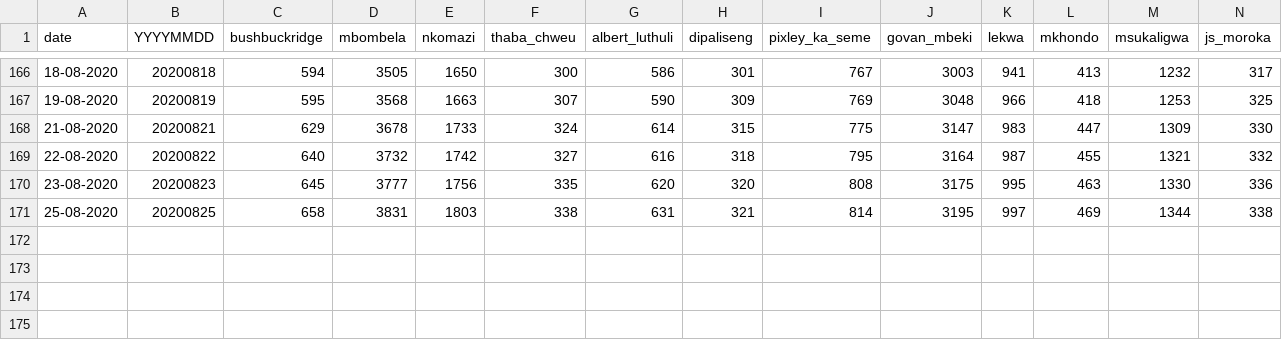
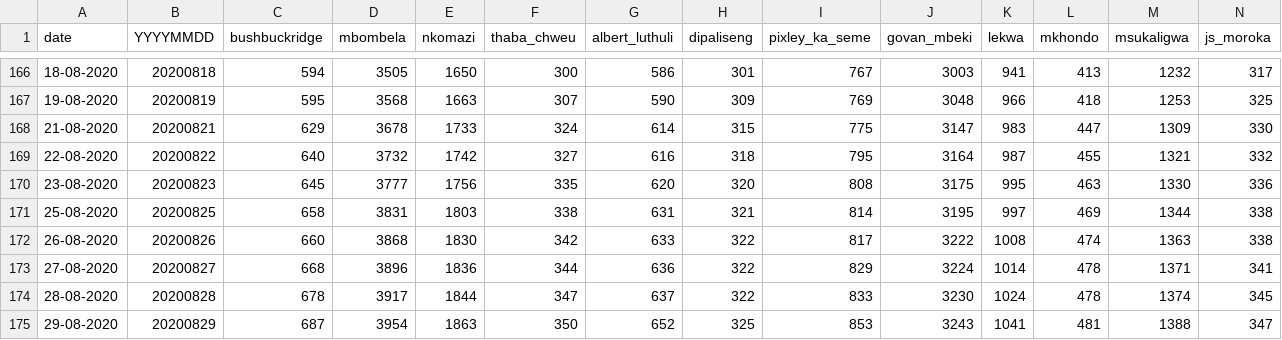
Before and after one commit to forceoffire/covid19za, a CSV file: data/district_data/provincial_mp_cumulative.csv, drawn as a sheet; only a part is shown, gaps mark what is left out; rows hold the shown columns only; the diff names each change by its address in the sheet, - before the commit and + after, or states it on an @@ line.

Commit message:
Update provincial_mp_cumulative.csv
Update

```diff
--- a/data/district_data/provincial_mp_cumulative.csv
+++ b/data/district_data/provincial_mp_cumulative.csv
+row 172: 26-08-2020 | 20200826 | 660 | 3868 | 1830 | 342 | 633 | 322 | 817 | 3222 | 1008 | 474 | 1363 | 338
+row 173: 27-08-2020 | 20200827 | 668 | 3896 | 1836 | 344 | 636 | 322 | 829 | 3224 | 1014 | 478 | 1371 | 341
+row 174: 28-08-2020 | 20200828 | 678 | 3917 | 1844 | 347 | 637 | 322 | 833 | 3230 | 1024 | 478 | 1374 | 345
+row 175: 29-08-2020 | 20200829 | 687 | 3954 | 1863 | 350 | 652 | 325 | 853 | 3243 | 1041 | 481 | 1388 | 347
```
